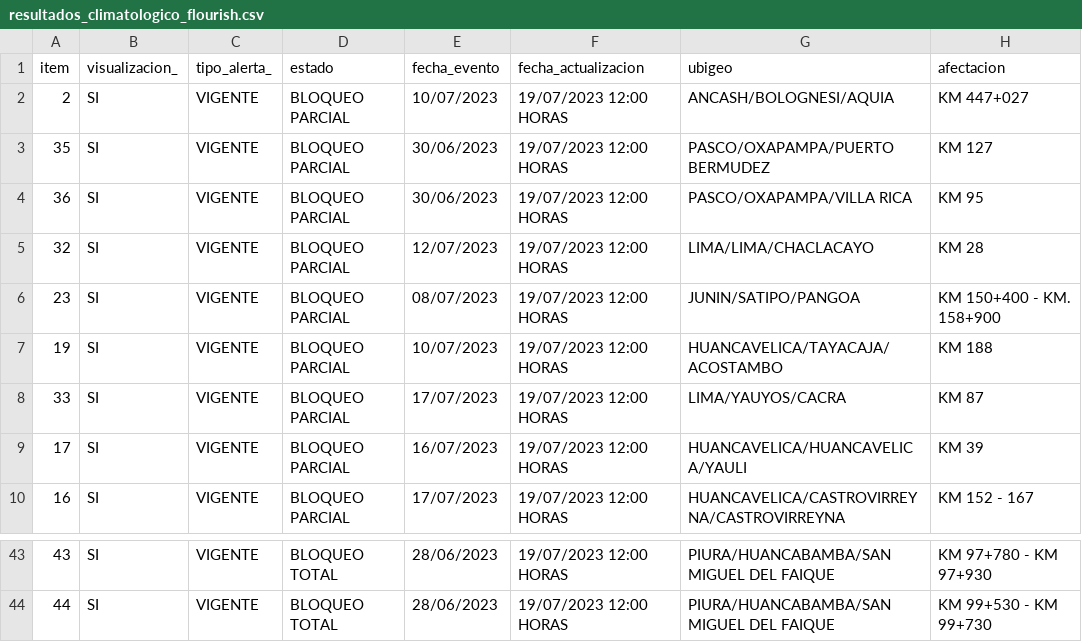
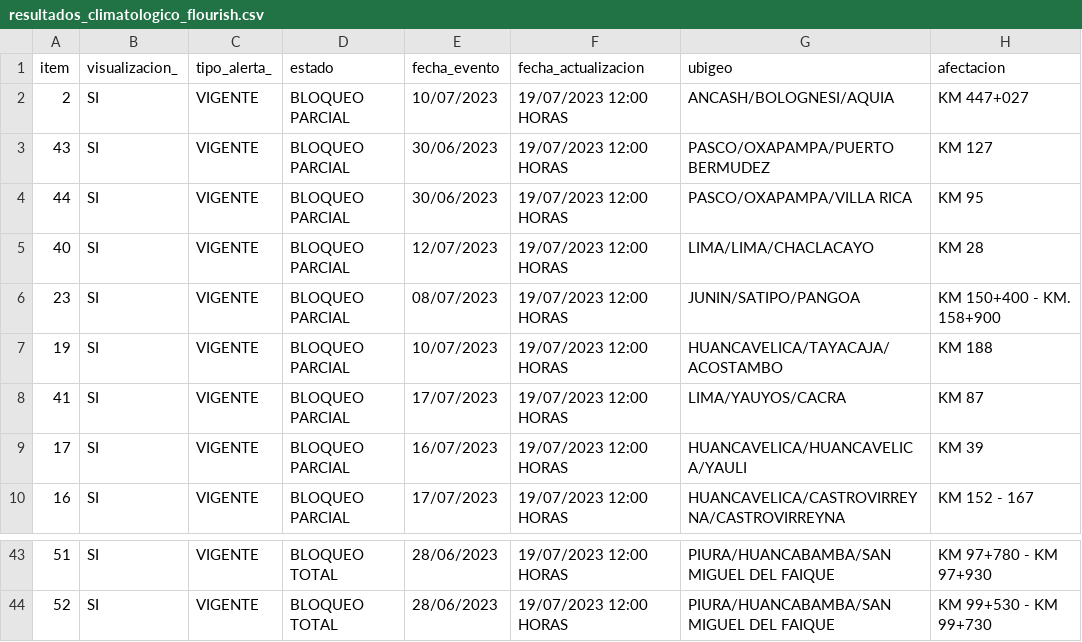
Before and after one commit to annaabsi/scraper-sutran, a CSV file: resultados_flourish/resultados_climatologico_flourish.csv, drawn as a sheet; only a part is shown, gaps mark what is left out; the diff covers the shown part only; the diff names each change by its address in the sheet, - before the commit and + after, or states it on an @@ line.

```diff
--- a/resultados_flourish/resultados_climatologico_flourish.csv
+++ b/resultados_flourish/resultados_climatologico_flourish.csv
-A3 (item): 35
+A3 (item): 43
-A4 (item): 36
+A4 (item): 44
-A5 (item): 32
+A5 (item): 40
-A8 (item): 33
+A8 (item): 41
-A43 (item): 43
+A43 (item): 51
-A44 (item): 44
+A44 (item): 52
```
Also changed, not shown: 16 edited cells elsewhere in this file, resultados_flourish/resultados_humano_flourish.csv, 2 other files.
